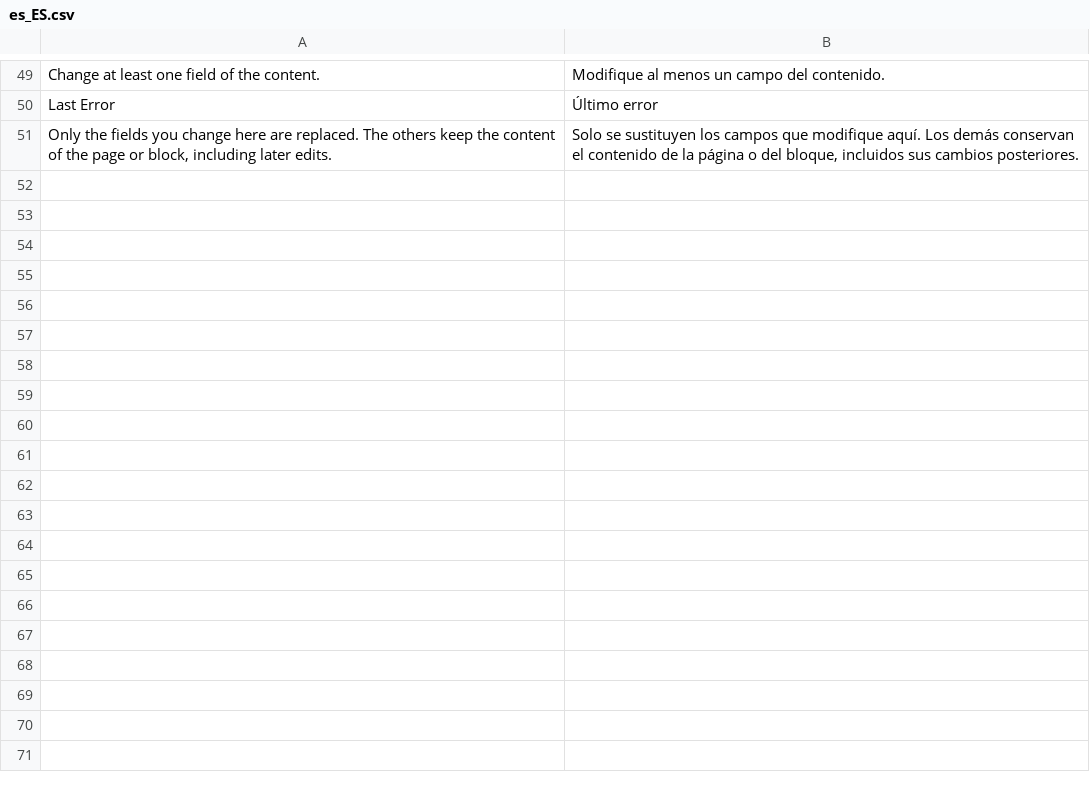
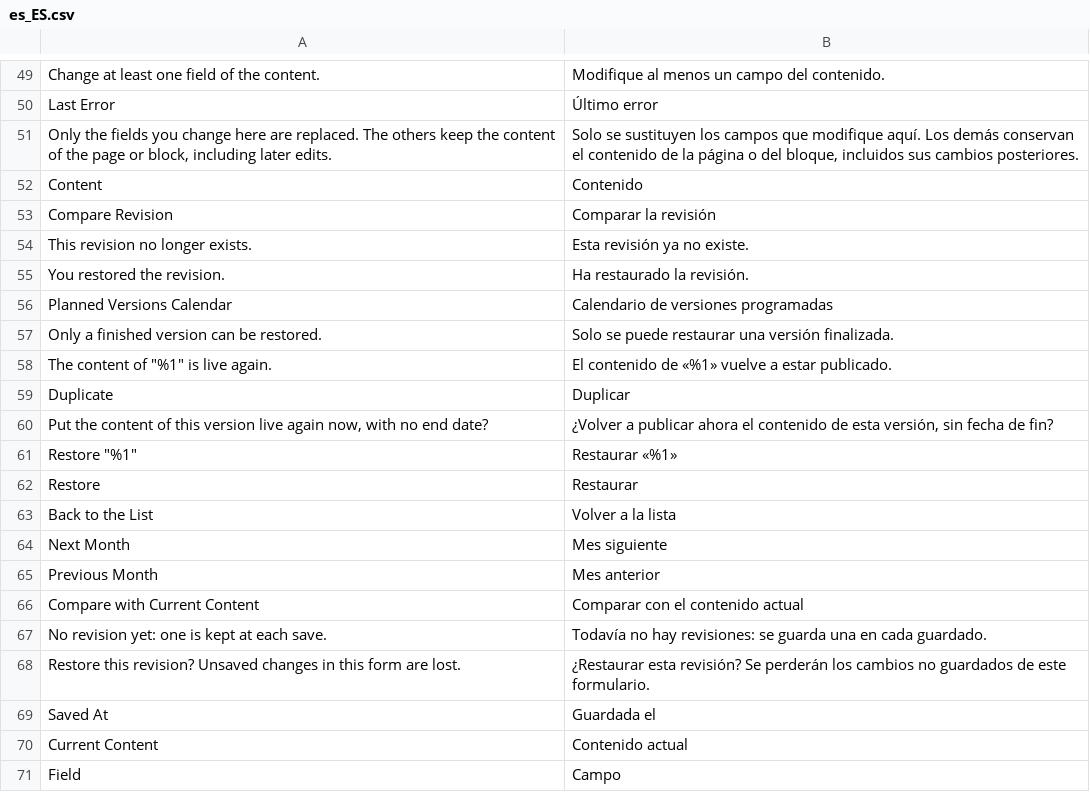
Before and after one commit to mage-os-lab/module-content-versions, a CSV file: i18n/es_ES.csv, drawn as a sheet; only a part is shown, gaps mark what is left out; the diff covers the shown part only; the diff names each change by its address in the sheet, - before the commit and + after, or states it on an @@ line.

```diff
--- a/i18n/es_ES.csv
+++ b/i18n/es_ES.csv
+row 52: Content | Contenido
+row 53: Compare Revision | Comparar la revisión
+row 54: This revision no longer exists. | Esta revisión ya no existe.
+row 55: You restored the revision. | Ha restaurado la revisión.
+row 56: Planned Versions Calendar | Calendario de versiones programadas
+row 57: Only a finished version can be restored. | Solo se puede restaurar una versión finalizada.
+row 58: The content of "%1" is live again. | El contenido de «%1» vuelve a estar publicado.
+row 59: Duplicate | Duplicar
+row 60: Put the content of this version live again now, with no end date? | ¿Volver a publicar ahora el contenido de esta versión, sin fecha de fin?
+row 61: Restore "%1" | Restaurar «%1»
+row 62: Restore | Restaurar
+row 63: Back to the List | Volver a la lista
+row 64: Next Month | Mes siguiente
+row 65: Previous Month | Mes anterior
+row 66: Compare with Current Content | Comparar con el contenido actual
+row 67: No revision yet: one is kept at each save. | Todavía no hay revisiones: se guarda una en cada guardado.
+row 68: Restore this revision? Unsaved changes in this form are lost. | ¿Restaurar esta revisión? Se perderán los cambios no guardados de este formulario.
+row 69: Saved At | Guardada el
+row 70: Current Content | Contenido actual
+row 71: Field | Campo
```
Also changed, not shown: 10 added rows elsewhere in this file, i18n/de_DE.csv, i18n/en_US.csv, 48 other files.
